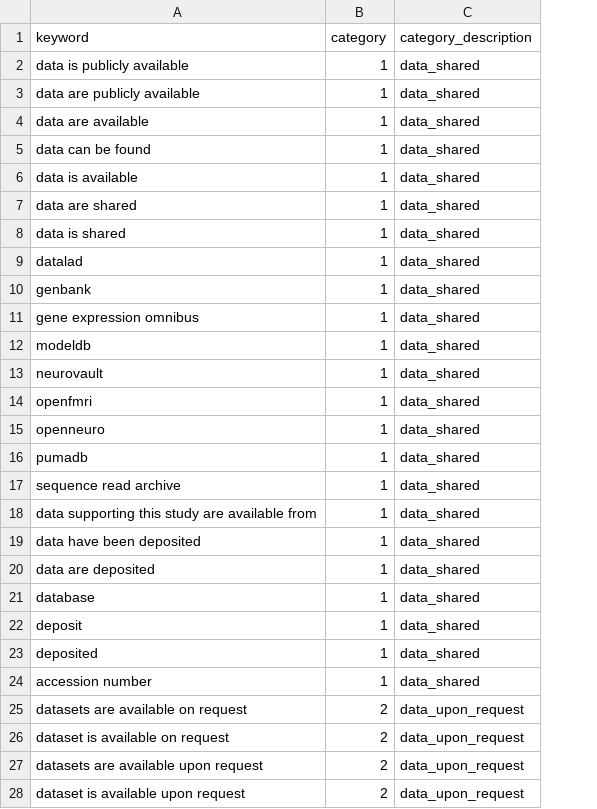
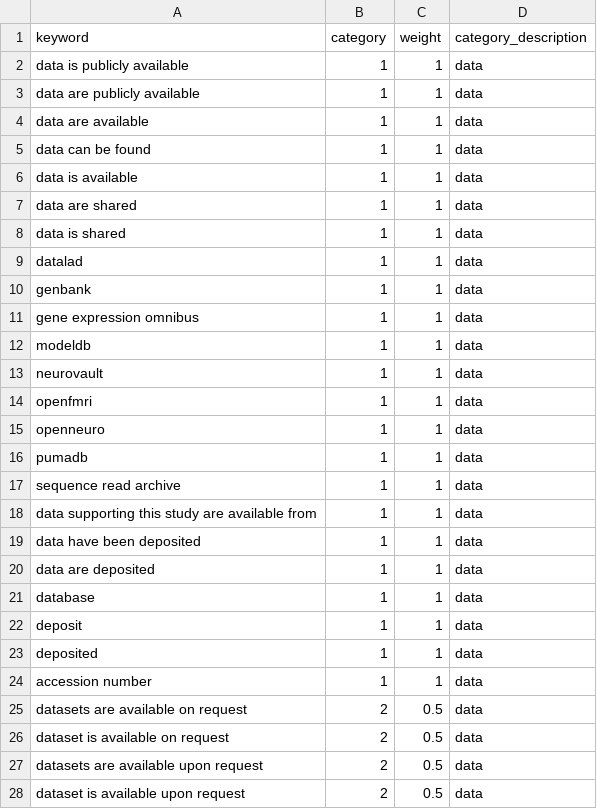
Before and after one commit to jnjahncke/o-index, a CSV file: o-index-shiny/keywords.csv, drawn as a sheet; only a part is shown; addresses are those after the commit; the diff covers the shown part only; the diff names each change by its address in the sheet, - before the commit and + after, or states it on an @@ line.

Commit message:
keywords for paper scraping

```diff
--- a/o-index-shiny/keywords.csv
+++ b/o-index-shiny/keywords.csv
+column C (weight), rows 2-28: 1 | 1 | 1 | 1 | 1 | 1 | 1 | 1 | 1 | 1 | 1 | 1 | 1 | 1 | 1 | 1 | 1 | 1 | 1 | 1 | 1 | 1 | 1 | 0.5 | 0.5 | 0.5 | 0.5
-D2:D24 (category_description): data_shared
+D2:D24 (category_description): data
-D25:D28 (category_description): data_upon_request
+D25:D28 (category_description): data
```
Also changed, not shown: 40 edited cells elsewhere in this file.
